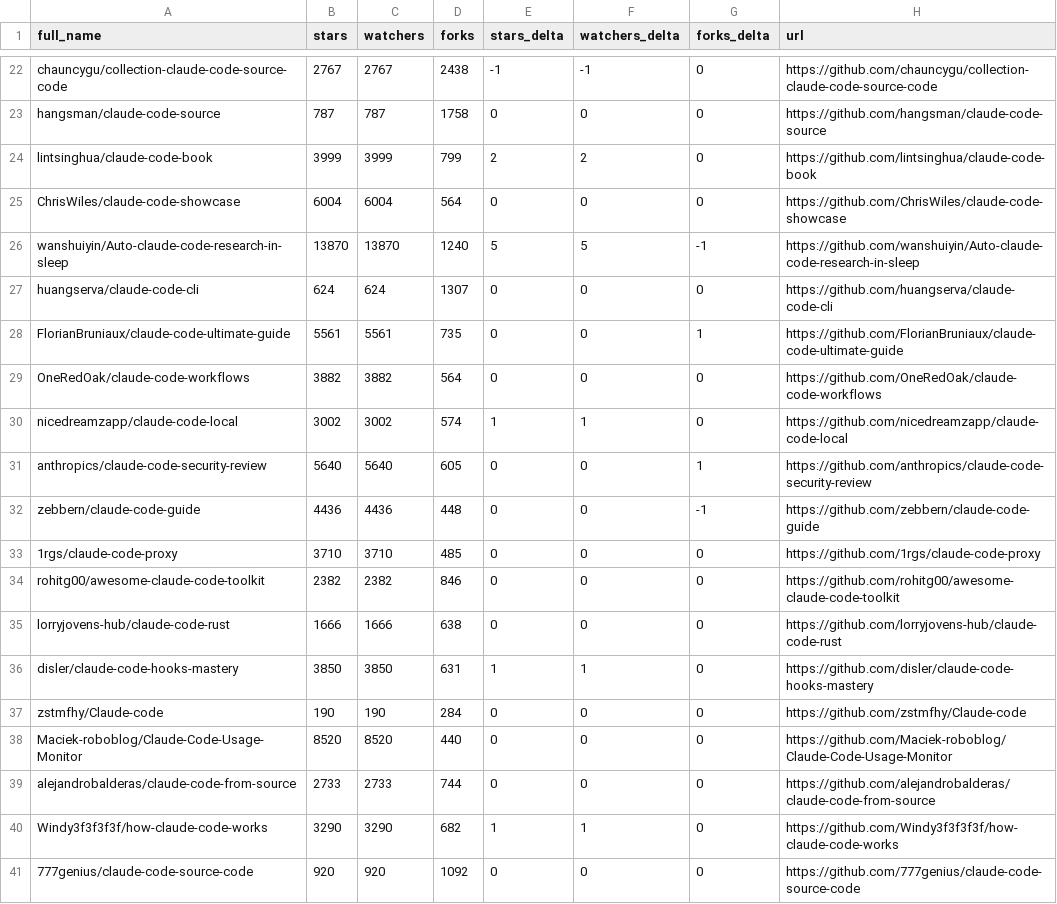
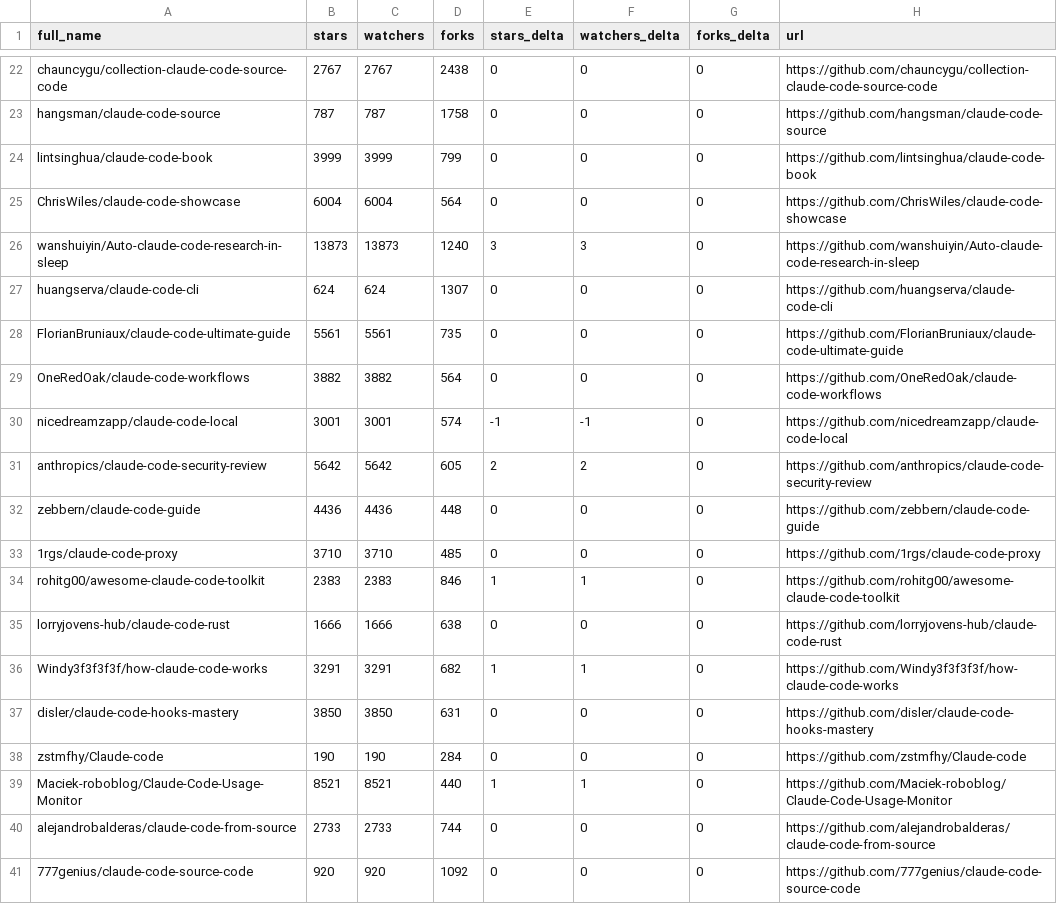
Before and after one commit to ceo1st/awesome-claude-code, a CSV file: data/repo-ticker.csv, drawn as a sheet; only a part is shown, gaps mark what is left out; removed rows and columns are numbered as before the commit, all else as after; the diff covers the shown part only; the diff names each change by its address in the sheet, - before the commit and + after, or states it on an @@ line.

```diff
--- a/data/repo-ticker.csv
+++ b/data/repo-ticker.csv
-E22 (stars_delta): -1
+E22 (stars_delta): 0
-F22 (watchers_delta): -1
+F22 (watchers_delta): 0
-E24 (stars_delta): 2
+E24 (stars_delta): 0
-F24 (watchers_delta): 2
+F24 (watchers_delta): 0
-B26 (stars): 13870
+B26 (stars): 13873
-C26 (watchers): 13870
+C26 (watchers): 13873
-E26 (stars_delta): 5
+E26 (stars_delta): 3
-F26 (watchers_delta): 5
+F26 (watchers_delta): 3
-G26 (forks_delta): -1
+G26 (forks_delta): 0
-G28 (forks_delta): 1
+G28 (forks_delta): 0
-B30 (stars): 3002
+B30 (stars): 3001
-C30 (watchers): 3002
+C30 (watchers): 3001
-E30 (stars_delta): 1
+E30 (stars_delta): -1
-F30 (watchers_delta): 1
+F30 (watchers_delta): -1
-B31 (stars): 5640
+B31 (stars): 5642
-C31 (watchers): 5640
+C31 (watchers): 5642
-E31 (stars_delta): 0
+E31 (stars_delta): 2
-F31 (watchers_delta): 0
+F31 (watchers_delta): 2
-G31 (forks_delta): 1
+G31 (forks_delta): 0
-G32 (forks_delta): -1
+G32 (forks_delta): 0
-B34 (stars): 2382
+B34 (stars): 2383
-C34 (watchers): 2382
+C34 (watchers): 2383
-E34 (stars_delta): 0
+E34 (stars_delta): 1
-F34 (watchers_delta): 0
+F34 (watchers_delta): 1
+row 36: Windy3f3f3f3f/how-claude-code-works | 3291 | 3291 | 682 | 1 | 1 | 0 | https://github.com/Windy3f3f3f3f/how-claude-code-works
-E37 (stars_delta): 1
+E37 (stars_delta): 0
-F37 (watchers_delta): 1
+F37 (watchers_delta): 0
-B39 (stars): 8520
+B39 (stars): 8521
-C39 (watchers): 8520
+C39 (watchers): 8521
-E39 (stars_delta): 0
+E39 (stars_delta): 1
-F39 (watchers_delta): 0
+F39 (watchers_delta): 1
-row 40: Windy3f3f3f3f/how-claude-code-works | 3290 | 3290 | 682 | 1 | 1 | 0 | https://github.com/Windy3f3f3f3f/how-claude-code-works
```
Also changed, not shown: 2 added rows, 2 removed rows, 3 moved rows and 115 edited cells elsewhere in this file, 2 other files.
